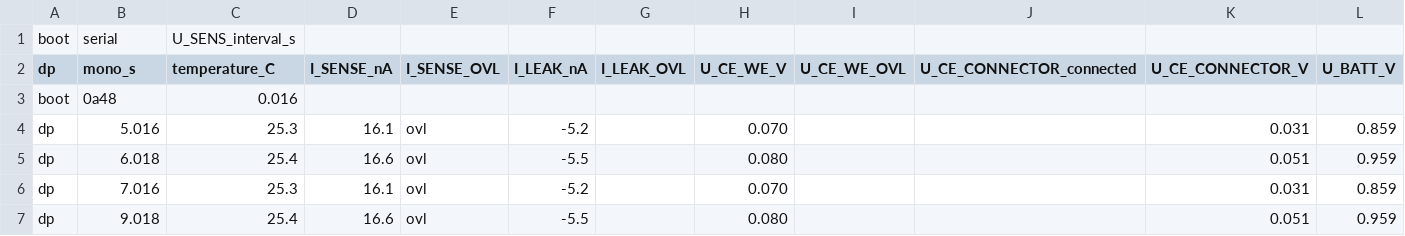
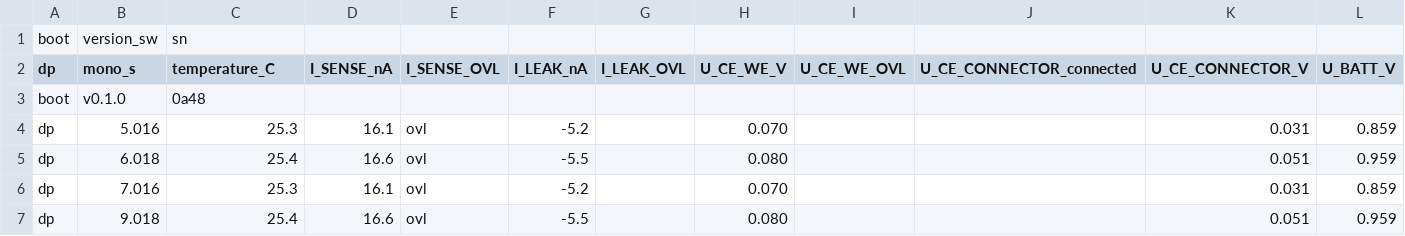
Before and after one commit to entoothiast/itooth_public_python, a CSV file: sample_dp_files/dp_yyyymmdd-hhmm_0a48_add-comment0405.csv, drawn as a sheet; only a part is shown; removed rows and columns are numbered as before the commit, all else as after; rows hold the shown columns only; the diff names each change by its address in the sheet, - before the commit and + after, or states it on an @@ line.

```diff
--- a/sample_dp_files/dp_yyyymmdd-hhmm_0a48_add-comment0405.csv
+++ b/sample_dp_files/dp_yyyymmdd-hhmm_0a48_add-comment0405.csv
-row 1: boot | serial | U_SENS_interval_s
+row 1: boot | version_sw | sn
-row 3: boot | 0a48 | 0.016
+row 3: boot | v0.1.0 | 0a48
```
Also changed, not shown: sample_dp_files/dp_20250718-1805_0aff_hans-im-glueck.csv.
